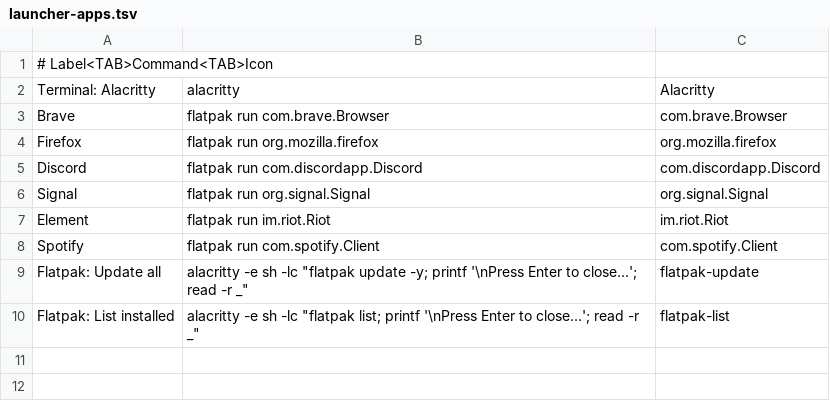
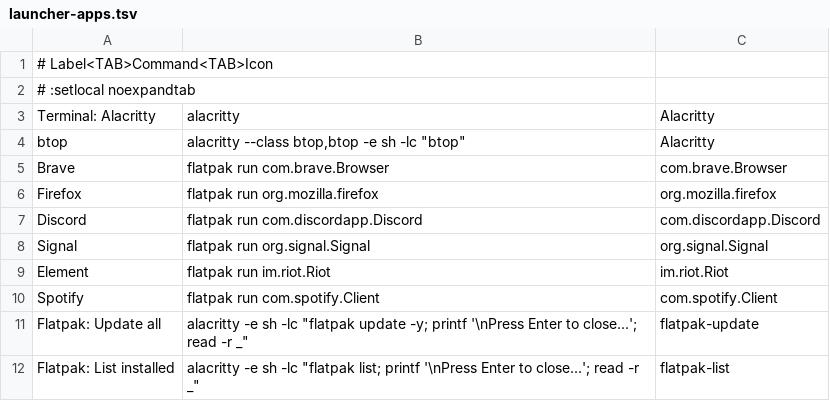
Before and after one commit to realbogart/dotfiles, a TSV file: xmonad/launcher-apps.tsv, drawn as a sheet.

```diff
--- a/xmonad/launcher-apps.tsv
+++ b/xmonad/launcher-apps.tsv
@@ -1,3 +1,5 @@
 # Label<TAB>Command<TAB>Icon
+# :setlocal noexpandtab
 Terminal: Alacritty	alacritty	Alacritty
+btop	alacritty --class btop,btop -e sh -lc "btop"	Alacritty
 Brave	flatpak run com.brave.Browser	com.brave.Browser
```
Also changed, not shown: 1 other file.
